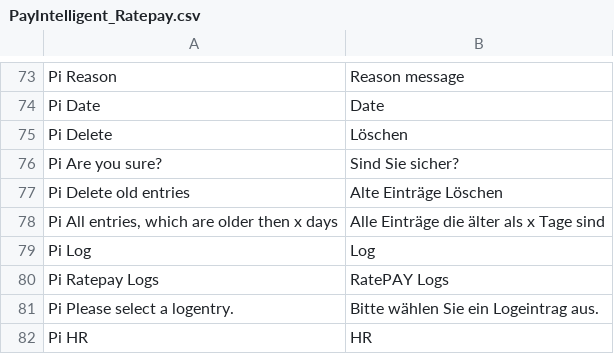
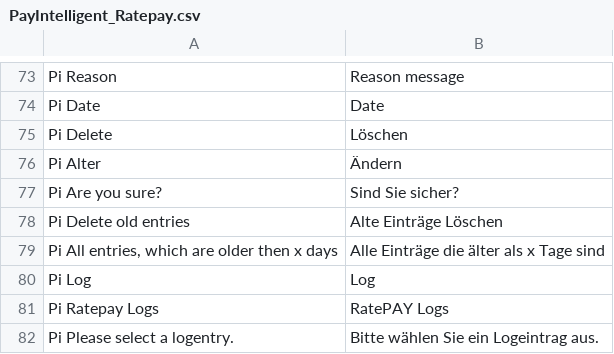
Before and after one commit to ratepay/magento1.7-module, a CSV file: app/locale/de_DE/PayIntelligent_Ratepay.csv, drawn as a sheet; only a part is shown, gaps mark what is left out; the shorter side is filled out with more unchanged rows; the diff names each change by its address in the sheet, - before the commit and + after, or states it on an @@ line.

```diff
--- a/app/locale/de_DE/PayIntelligent_Ratepay.csv
+++ b/app/locale/de_DE/PayIntelligent_Ratepay.csv
+row 76: Pi Alter | Ändern
```
Also changed, not shown: app/locale/en_US/PayIntelligent_Ratepay.csv, 8 other files.
